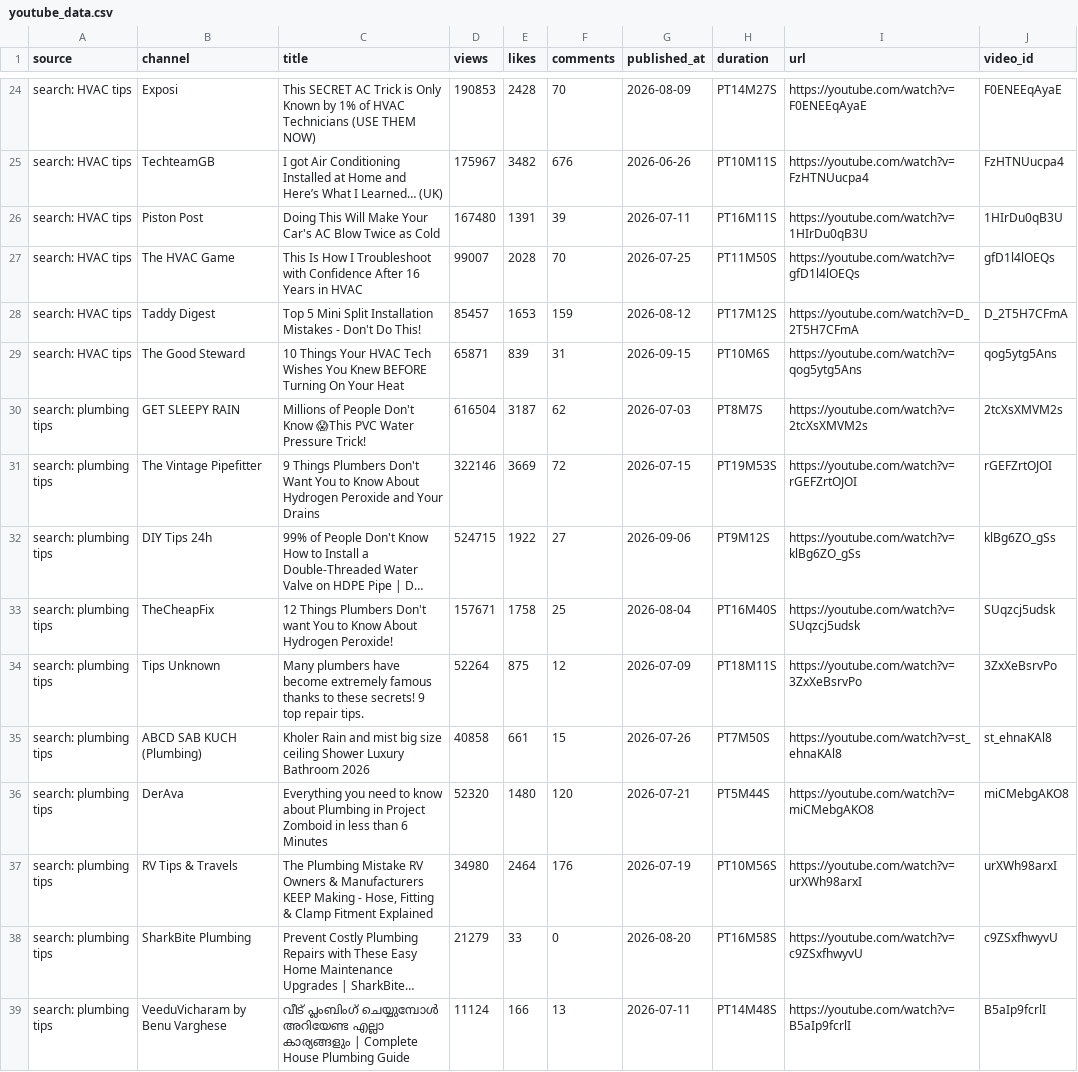
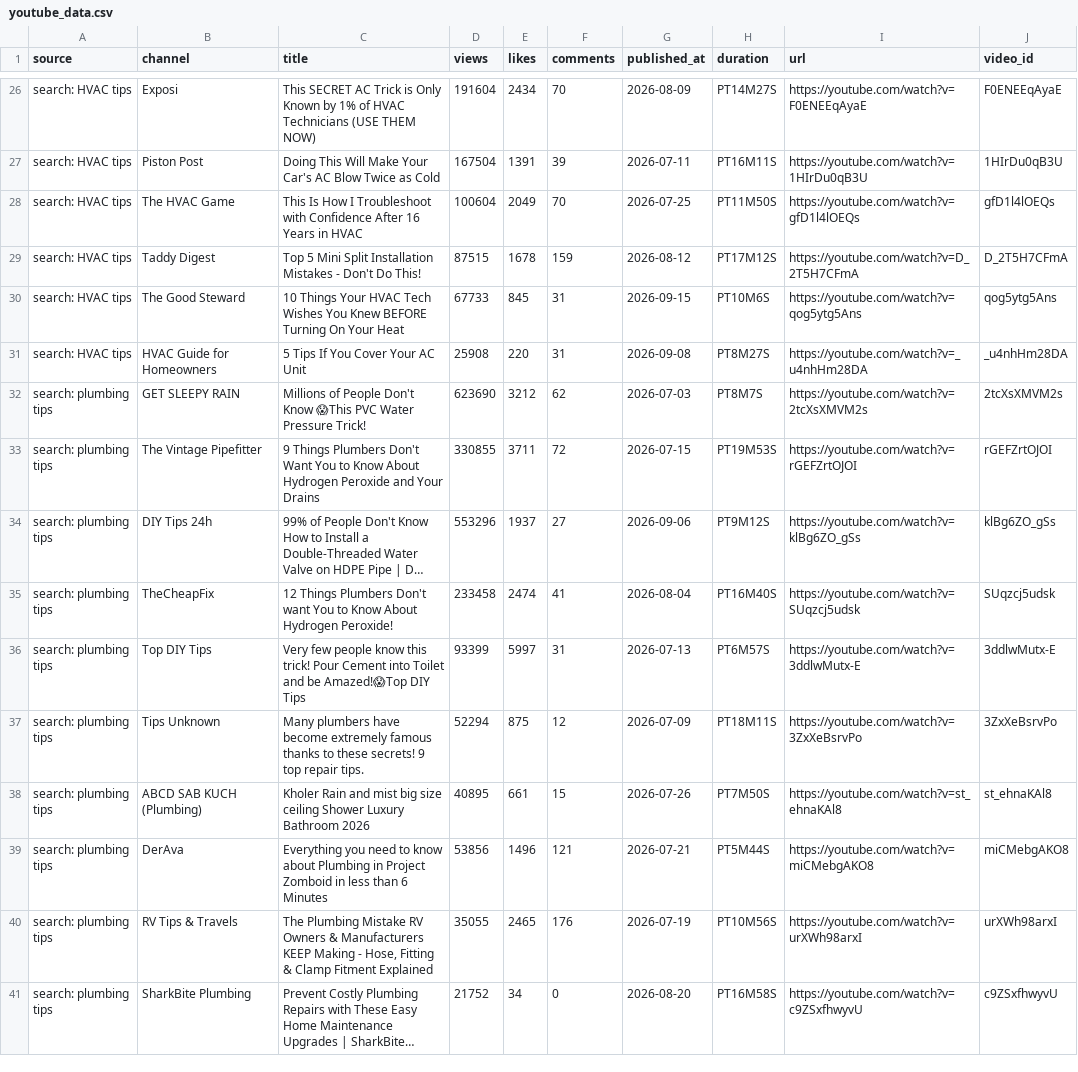
Before and after one commit to gabrielmanak-cpu/YouTube_Dashboard, a CSV file: youtube_data.csv, drawn as a sheet; only a part is shown, gaps mark what is left out; long unchanged cells end in …; removed rows and columns are numbered as before the commit, all else as after; the diff covers the shown part only; the diff names each change by its address in the sheet, - before the commit and + after, or states it on an @@ line.

```diff
--- a/youtube_data.csv
+++ b/youtube_data.csv
-D26 (views): 190853
+D26 (views): 191604
-E26 (likes): 2428
+E26 (likes): 2434
-row 25: search: HVAC tips | TechteamGB | I got Air Conditioning Installed at Home and Here’s What I Learned… (UK) | 175967 | 3482 | 676 | 2026-06-26 | PT10M11S | https://youtube.com/watch?v=FzHTNUucpa4 | FzHTNUucpa4
-D27 (views): 167480
+D27 (views): 167504
-D28 (views): 99007
+D28 (views): 100604
-E28 (likes): 2028
+E28 (likes): 2049
-D29 (views): 85457
+D29 (views): 87515
-E29 (likes): 1653
+E29 (likes): 1678
-D30 (views): 65871
+D30 (views): 67733
-E30 (likes): 839
+E30 (likes): 845
+row 31: search: HVAC tips | HVAC Guide for Homeowners | 5 Tips If You Cover Your AC Unit | 25908 | 220 | 31 | 2026-09-08 | PT8M27S | https://youtube.com/watch?v=_u4nhHm28DA | _u4nhHm28DA
-D32 (views): 616504
+D32 (views): 623690
-E32 (likes): 3187
+E32 (likes): 3212
-D33 (views): 322146
+D33 (views): 330855
-E33 (likes): 3669
+E33 (likes): 3711
-D34 (views): 524715
+D34 (views): 553296
-E34 (likes): 1922
+E34 (likes): 1937
-D35 (views): 157671
+D35 (views): 233458
-E35 (likes): 1758
+E35 (likes): 2474
-F35 (comments): 25
+F35 (comments): 41
+row 36: search: plumbing tips | Top DIY Tips | Very few people know this trick! Pour Cement into Toilet and be Amazed!😱Top DIY Tips | 93399 | 5997 | 31 | 2026-07-13 | PT6M57S | https://youtube.com/watch?v=3ddlwMutx-E | 3ddlwMutx-E
-D37 (views): 52264
+D37 (views): 52294
-D38 (views): 40858
+D38 (views): 40895
-D39 (views): 52320
+D39 (views): 53856
-E39 (likes): 1480
+E39 (likes): 1496
-F39 (comments): 120
+F39 (comments): 121
-D40 (views): 34980
+D40 (views): 35055
-E40 (likes): 2464
+E40 (likes): 2465
-D41 (views): 21279
+D41 (views): 21752
-E41 (likes): 33
+E41 (likes): 34
-row 39: search: plumbing tips | VeeduVicharam by Benu Varghese | വീട് പ്ലംബിംഗ് ചെയ്യുമ്പോൾ അറിയേണ്ട എല്ലാ കാര്യങ്ങളും | Complete House Plumbing Guide | 11124 | 166 | 13 | 2026-07-11 | PT14M48S | https://youtube.com/watch?v=B5aIp9fcrlI | B5aIp9fcrlI
```
Also changed, not shown: 4 added rows, 2 removed rows and 69 edited cells elsewhere in this file, 2 other files.
